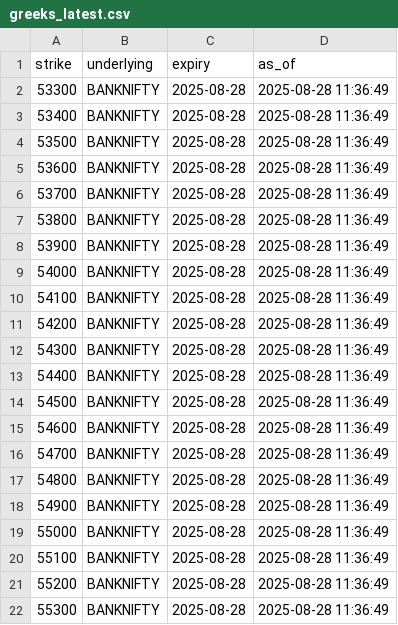
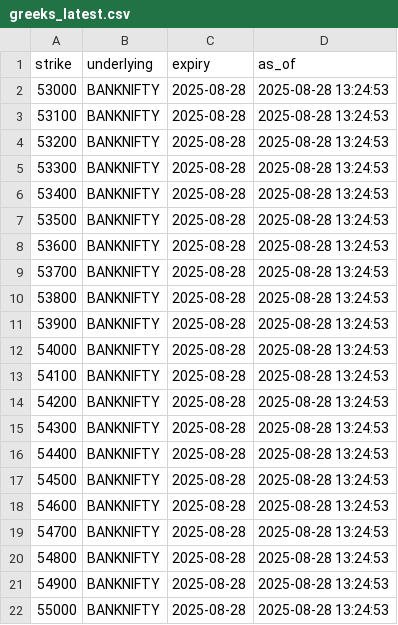
Before and after one commit to hridayhrathi-ship-it/india-options-drops, a CSV file: exports/greeks_latest.csv, drawn as a sheet.

```diff
--- a/exports/greeks_latest.csv
+++ b/exports/greeks_latest.csv
@@ -1,22 +1,22 @@
 strike,underlying,expiry,as_of
-53300,BANKNIFTY,2025-08-28,2025-08-28 11:36:49
-53400,BANKNIFTY,2025-08-28,2025-08-28 11:36:49
-53500,BANKNIFTY,2025-08-28,2025-08-28 11:36:49
-53600,BANKNIFTY,2025-08-28,2025-08-28 11:36:49
-53700,BANKNIFTY,2025-08-28,2025-08-28 11:36:49
-53800,BANKNIFTY,2025-08-28,2025-08-28 11:36:49
-53900,BANKNIFTY,2025-08-28,2025-08-28 11:36:49
-54000,BANKNIFTY,2025-08-28,2025-08-28 11:36:49
-54100,BANKNIFTY,2025-08-28,2025-08-28 11:36:49
-54200,BANKNIFTY,2025-08-28,2025-08-28 11:36:49
-54300,BANKNIFTY,2025-08-28,2025-08-28 11:36:49
-54400,BANKNIFTY,2025-08-28,2025-08-28 11:36:49
-54500,BANKNIFTY,2025-08-28,2025-08-28 11:36:49
-54600,BANKNIFTY,2025-08-28,2025-08-28 11:36:49
-54700,BANKNIFTY,2025-08-28,2025-08-28 11:36:49
-54800,BANKNIFTY,2025-08-28,2025-08-28 11:36:49
-54900,BANKNIFTY,2025-08-28,2025-08-28 11:36:49
-55000,BANKNIFTY,2025-08-28,2025-08-28 11:36:49
-55100,BANKNIFTY,2025-08-28,2025-08-28 11:36:49
-55200,BANKNIFTY,2025-08-28,2025-08-28 11:36:49
-55300,BANKNIFTY,2025-08-28,2025-08-28 11:36:49
+53000,BANKNIFTY,2025-08-28,2025-08-28 13:24:53
+53100,BANKNIFTY,2025-08-28,2025-08-28 13:24:53
+53200,BANKNIFTY,2025-08-28,2025-08-28 13:24:53
+53300,BANKNIFTY,2025-08-28,2025-08-28 13:24:53
+53400,BANKNIFTY,2025-08-28,2025-08-28 13:24:53
+53500,BANKNIFTY,2025-08-28,2025-08-28 13:24:53
+53600,BANKNIFTY,2025-08-28,2025-08-28 13:24:53
+53700,BANKNIFTY,2025-08-28,2025-08-28 13:24:53
+53800,BANKNIFTY,2025-08-28,2025-08-28 13:24:53
+53900,BANKNIFTY,2025-08-28,2025-08-28 13:24:53
+54000,BANKNIFTY,2025-08-28,2025-08-28 13:24:53
+54100,BANKNIFTY,2025-08-28,2025-08-28 13:24:53
+54200,BANKNIFTY,2025-08-28,2025-08-28 13:24:53
+54300,BANKNIFTY,2025-08-28,2025-08-28 13:24:53
+54400,BANKNIFTY,2025-08-28,2025-08-28 13:24:53
+54500,BANKNIFTY,2025-08-28,2025-08-28 13:24:53
+54600,BANKNIFTY,2025-08-28,2025-08-28 13:24:53
+54700,BANKNIFTY,2025-08-28,2025-08-28 13:24:53
+54800,BANKNIFTY,2025-08-28,2025-08-28 13:24:53
+54900,BANKNIFTY,2025-08-28,2025-08-28 13:24:53
+55000,BANKNIFTY,2025-08-28,2025-08-28 13:24:53
```
Also changed, not shown: exports/option_chain_latest.csv, 2 other files.
